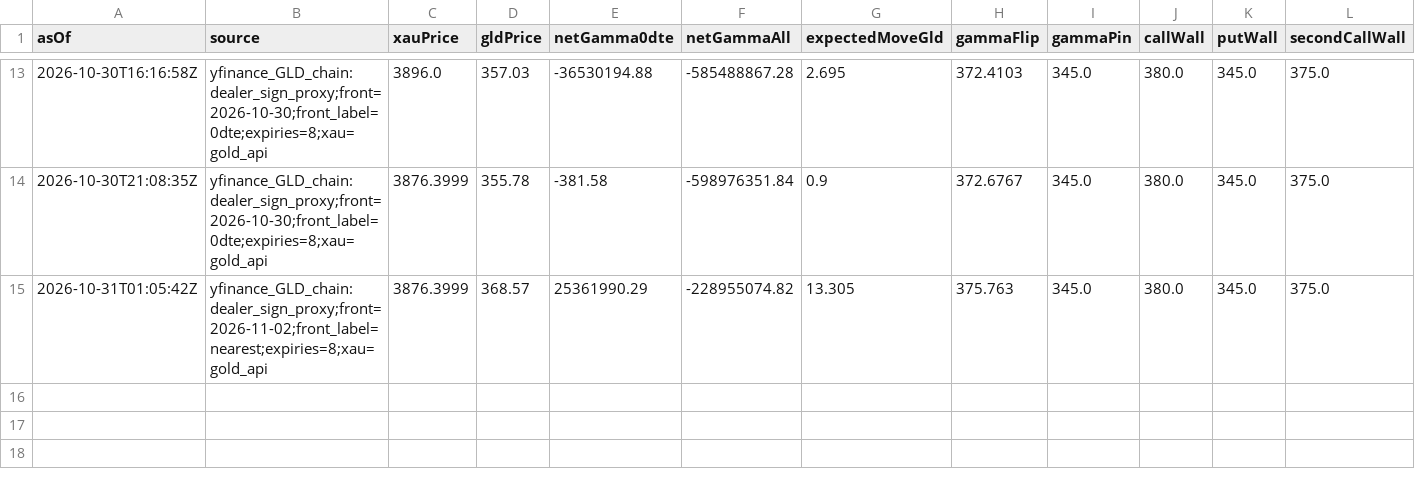
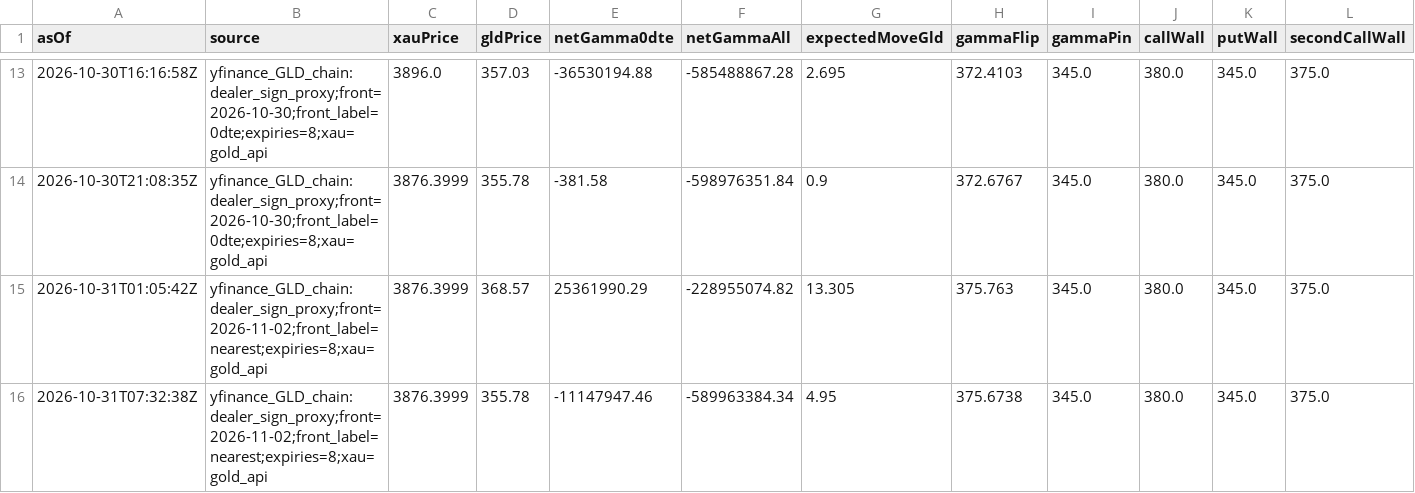
Before and after one commit to wcx0209/xauusd-regime-research-v3r, a CSV file: gamma-data/history.csv, drawn as a sheet; only a part is shown, gaps mark what is left out; rows hold the shown columns only; the diff names each change by its address in the sheet, - before the commit and + after, or states it on an @@ line.

```diff
--- a/gamma-data/history.csv
+++ b/gamma-data/history.csv
+row 16: 2026-10-31T07:32:38Z | yfinance_GLD_chain:dealer_sign_proxy;front=2026-11-02;front_label=nearest;expiries=8;xau=gold_api | 3876.3999 | 355.78 | -11147947.46 | -589963384.34 | 4.95 | 375.6738 | 345.0 | 380.0 | 345.0 | 375.0
```
Also changed, not shown: jpy-gamma-data/history.csv, 3 other files.
